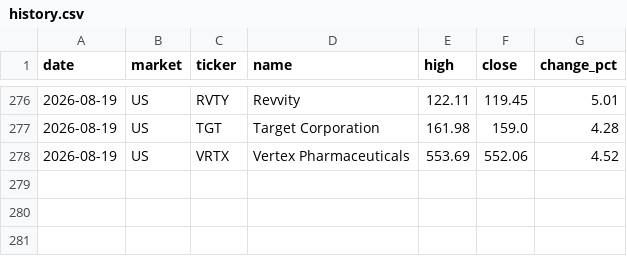
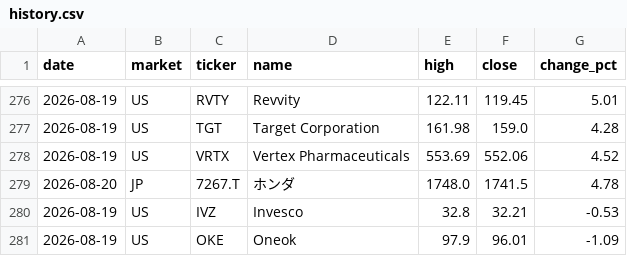
Before and after one commit to su402011-hash/high52-scanner, a CSV file: outputs/history.csv, drawn as a sheet; only a part is shown, gaps mark what is left out; the diff names each change by its address in the sheet, - before the commit and + after, or states it on an @@ line.

```diff
--- a/outputs/history.csv
+++ b/outputs/history.csv
+row 279: 2026-08-20 | JP | 7267.T | ホンダ | 1748.0 | 1741.5 | 4.78
+row 280: 2026-08-19 | US | IVZ | Invesco | 32.8 | 32.21 | -0.53
+row 281: 2026-08-19 | US | OKE | Oneok | 97.9 | 96.01 | -1.09
```
Also changed, not shown: outputs/ranking.csv, 2 other files.
